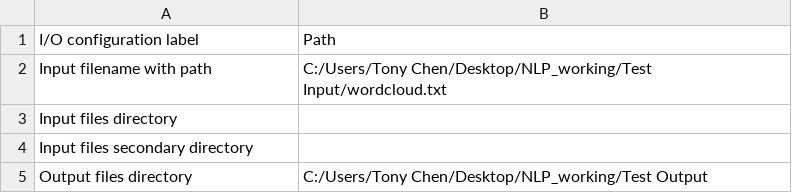
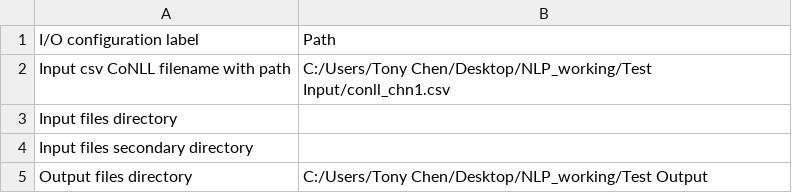
Before and after one commit to NLP-Suite/NLP-Suite, a CSV file: config/default_config.csv, drawn as a sheet; removed rows and columns are numbered as before the commit, all else as after; the diff names each change by its address in the sheet, - before the commit and + after, or states it on an @@ line.

```diff
--- a/config/default_config.csv
+++ b/config/default_config.csv
-row 2: Input filename with path | C:/Users/Tony Chen/Desktop/NLP_working/Test Input/wordcloud.txt
+row 2: Input csv CoNLL filename with path | C:/Users/Tony Chen/Desktop/NLP_working/Test Input/conll_chn1.csv
```
Also changed, not shown: 2 other files.
